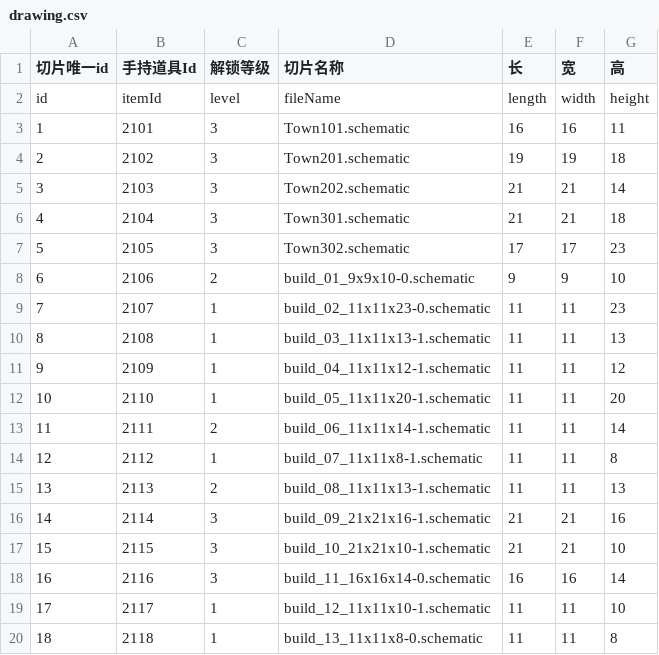
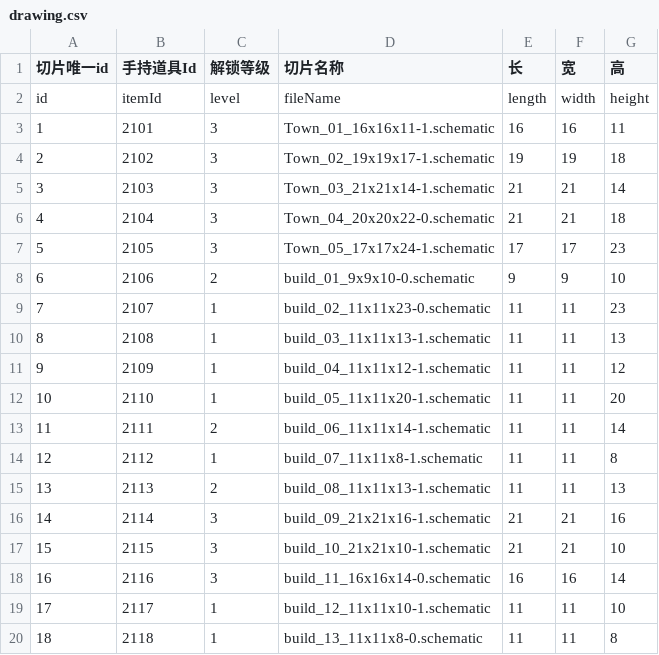
Before and after one commit to heliaoyuan10086/Game, a CSV file: BlockCity/drawing.csv, drawn as a sheet.

```diff
--- a/BlockCity/drawing.csv
+++ b/BlockCity/drawing.csv
@@ -2,7 +2,7 @@
 id	itemId	level	fileName	length	width	height
-1	2101	3	Town101.schematic	16	16	11
-2	2102	3	Town201.schematic	19	19	18
-3	2103	3	Town202.schematic	21	21	14
-4	2104	3	Town301.schematic	21	21	18
-5	2105	3	Town302.schematic	17	17	23
+1	2101	3	Town_01_16x16x11-1.schematic	16	16	11
+2	2102	3	Town_02_19x19x17-1.schematic	19	19	18
+3	2103	3	Town_03_21x21x14-1.schematic	21	21	14
+4	2104	3	Town_04_20x20x22-0.schematic	21	21	18
+5	2105	3	Town_05_17x17x24-1.schematic	17	17	23
 6	2106	2	build_01_9x9x10-0.schematic	9	9	10
```
Also changed, not shown: BlockCity/block.csv, BlockCity/decoration.csv, 18 other files.
